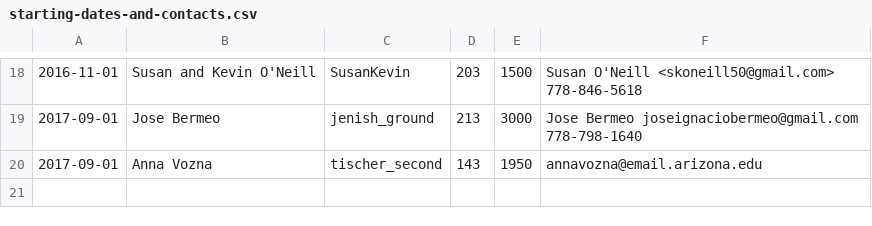
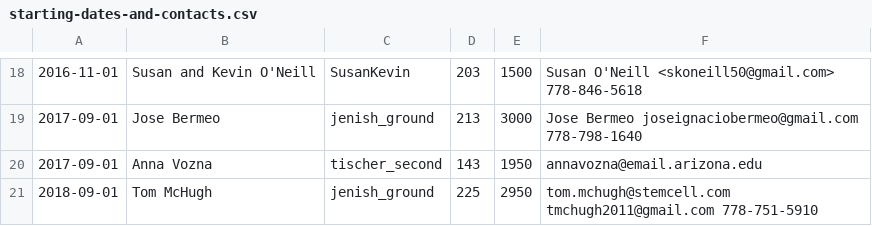
Before and after one commit to feideini/rbills, a CSV file: starting-dates-and-contacts.csv, drawn as a sheet; only a part is shown, gaps mark what is left out.

```diff
--- a/starting-dates-and-contacts.csv
+++ b/starting-dates-and-contacts.csv
@@ -20 +20,2 @@
 2017-09-01,Anna Vozna,tischer_second,143,1950,annavozna@email.arizona.edu
+2018-09-01,Tom McHugh,jenish_ground,225,2950,tom.mchugh@stemcell.com tmchugh2011@gmail.com 778-751-5910
```
Also changed, not shown: payments.csv, sbills.csv, 1 other file.
